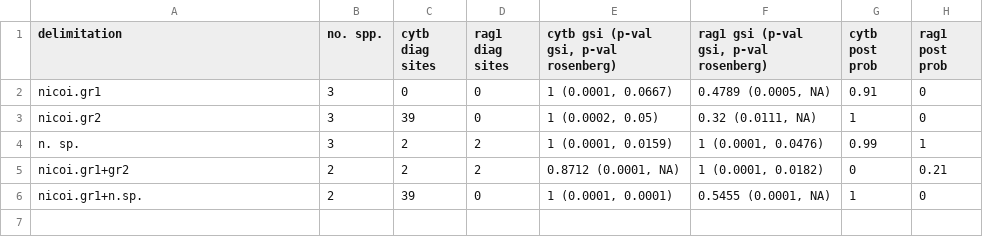
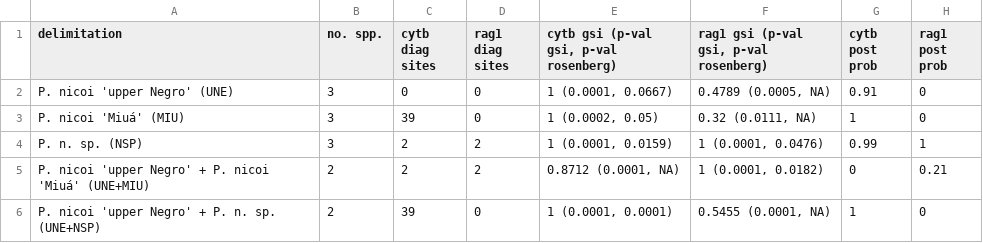
Before and after one commit to boopsboops/pseudolithoxus-novsp, a CSV file: data/species_delimitation_results.csv, drawn as a sheet.

Commit message:
updated names in tables and figs

```diff
--- a/data/species_delimitation_results.csv
+++ b/data/species_delimitation_results.csv
@@ -1,6 +1,6 @@
 "delimitation","no. spp.","cytb diag sites","rag1 diag sites","cytb gsi (p-val gsi, p-val rosenberg)","rag1 gsi (p-val gsi, p-val rosenberg)","cytb post prob","rag1 post prob"
-"nicoi.gr1",3,0,0,"1 (0.0001, 0.0667)","0.4789 (0.0005, NA)",0.91,0
-"nicoi.gr2",3,39,0,"1 (0.0002, 0.05)","0.32 (0.0111, NA)",1,0
-"n. sp.",3,2,2,"1 (0.0001, 0.0159)","1 (0.0001, 0.0476)",0.99,1
-"nicoi.gr1+gr2",2,2,2,"0.8712 (0.0001, NA)","1 (0.0001, 0.0182)",0,0.21
-"nicoi.gr1+n.sp.",2,39,0,"1 (0.0001, 0.0001)","0.5455 (0.0001, NA)",1,0
+"P. nicoi 'upper Negro' (UNE)",3,0,0,"1 (0.0001, 0.0667)","0.4789 (0.0005, NA)",0.91,0
+"P. nicoi 'Miuá' (MIU)",3,39,0,"1 (0.0002, 0.05)","0.32 (0.0111, NA)",1,0
+"P. n. sp. (NSP)",3,2,2,"1 (0.0001, 0.0159)","1 (0.0001, 0.0476)",0.99,1
+"P. nicoi 'upper Negro' + P. nicoi 'Miuá' (UNE+MIU)",2,2,2,"0.8712 (0.0001, NA)","1 (0.0001, 0.0182)",0,0.21
+"P. nicoi 'upper Negro' + P. n. sp. (UNE+NSP)",2,39,0,"1 (0.0001, 0.0001)","0.5455 (0.0001, NA)",1,0
```
Also changed, not shown: data/bf_table.csv, 1 other file.
